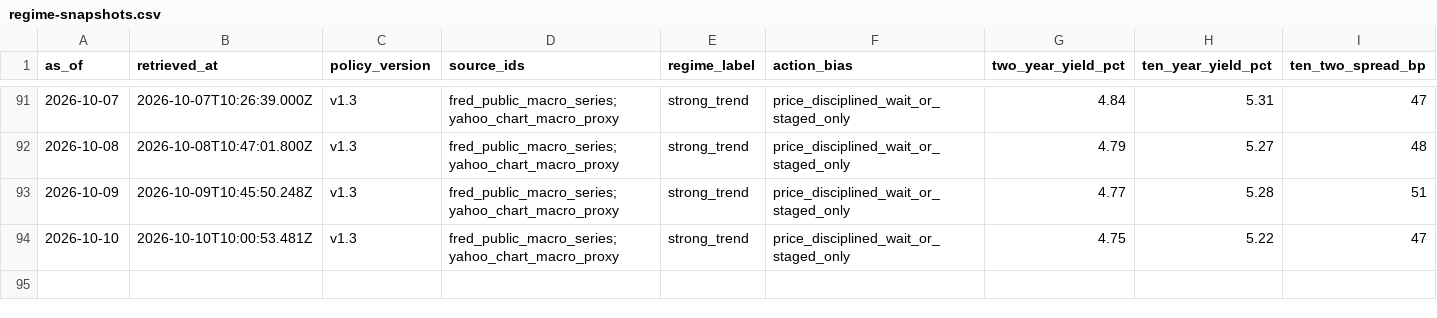
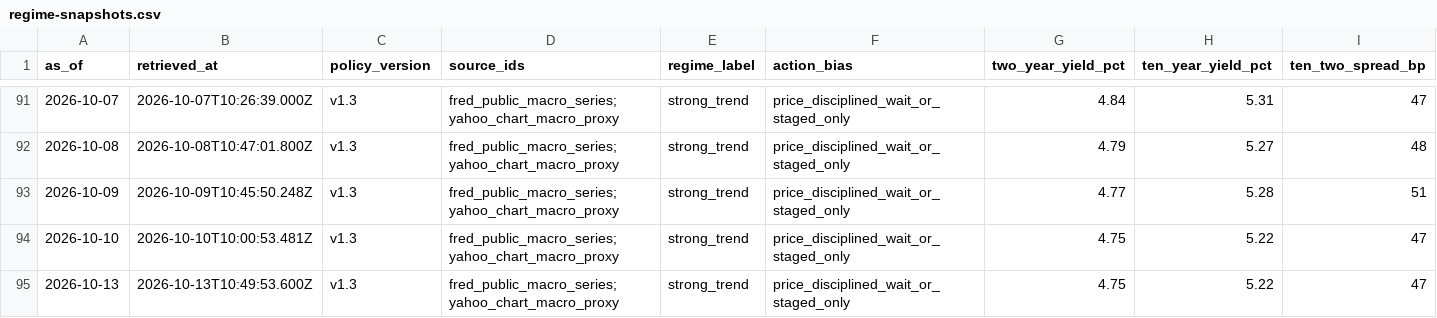
Before and after one commit to WineChord/invest, a CSV file: research/macro/regime-snapshots.csv, drawn as a sheet; only a part is shown, gaps mark what is left out; rows hold the shown columns only; the diff names each change by its address in the sheet, - before the commit and + after, or states it on an @@ line.

```diff
--- a/research/macro/regime-snapshots.csv
+++ b/research/macro/regime-snapshots.csv
+row 95: 2026-10-13 | 2026-10-13T10:49:53.600Z | v1.3 | fred_public_macro_series;yahoo_chart_macro_proxy | strong_trend | price_disciplined_wait_or_staged_only | 4.75 | 5.22 | 47
```
Also changed, not shown: data/account/equity_curve.csv, data/market/company_metrics.csv, 3 other files.
